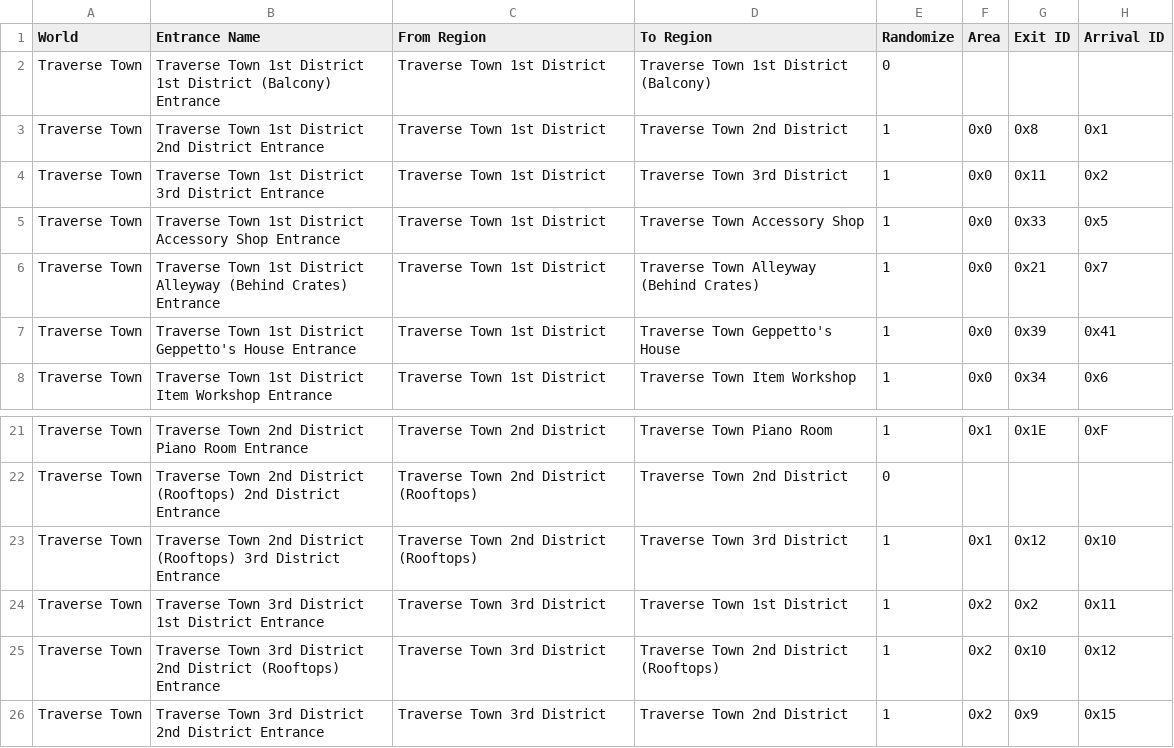
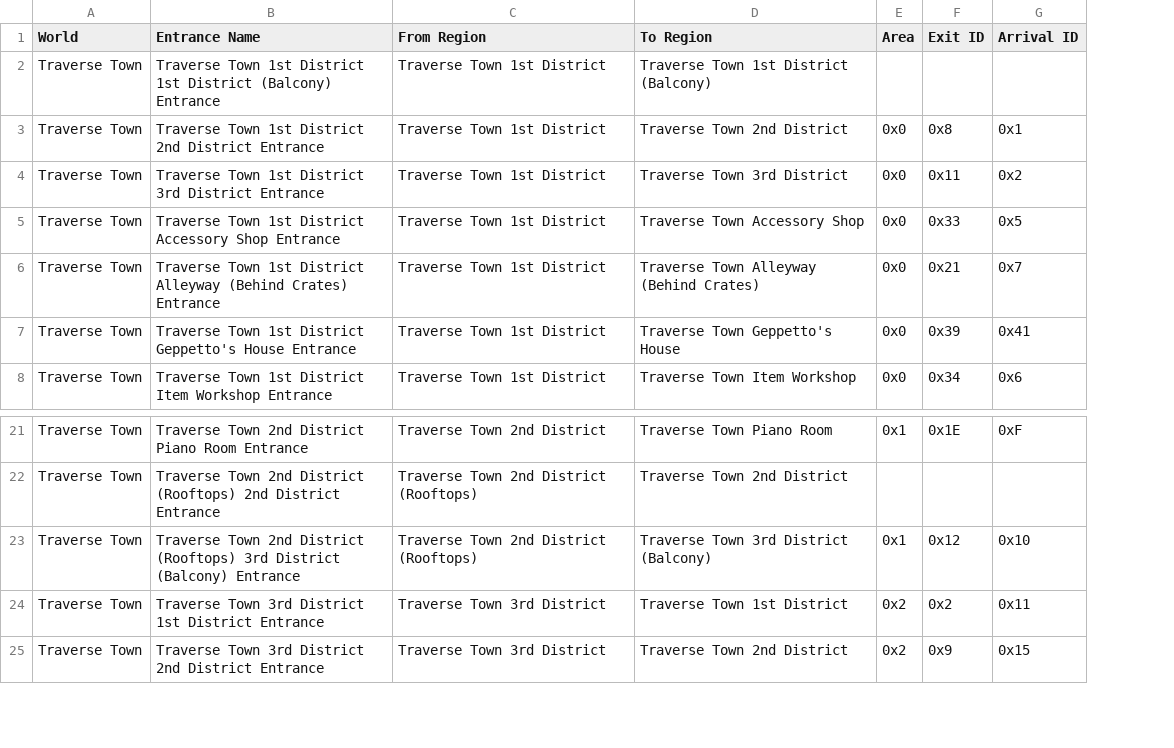
Before and after one commit to gaithernOrg/ArchipelagoKH1FM, a CSV file: worlds/kh1/Data/entrances.csv, drawn as a sheet; only a part is shown, gaps mark what is left out; removed rows and columns are numbered as before the commit, all else as after; the diff covers the shown part only; the diff names each change by its address in the sheet, - before the commit and + after, or states it on an @@ line.

```diff
--- a/worlds/kh1/Data/entrances.csv
+++ b/worlds/kh1/Data/entrances.csv
-column E (Randomize), rows 2-8: 0 | 1 | 1 | 1 | 1 | 1 | 1; rows 21-24: 1 | 0 | 1 | 1; row 26: 1
-B23 (Entrance Name): …3rd District Entrance
+B23 (Entrance Name): …3rd District (Balcony) Entrance
-D23 (To Region): Traverse Town 3rd District
+D23 (To Region): Traverse Town 3rd District (Balcony)
-row 25: Traverse Town | Traverse Town 3rd District 2nd District (Rooftops) Entrance | Traverse Town 3rd District | Traverse Town 2nd District (Rooftops) | 1 | 0x2 | 0x10 | 0x12
```
Also changed, not shown: 22 added rows elsewhere in this file, worlds/kh1/Data/events.csv, worlds/kh1/Data/locations.csv, 3 other files.
